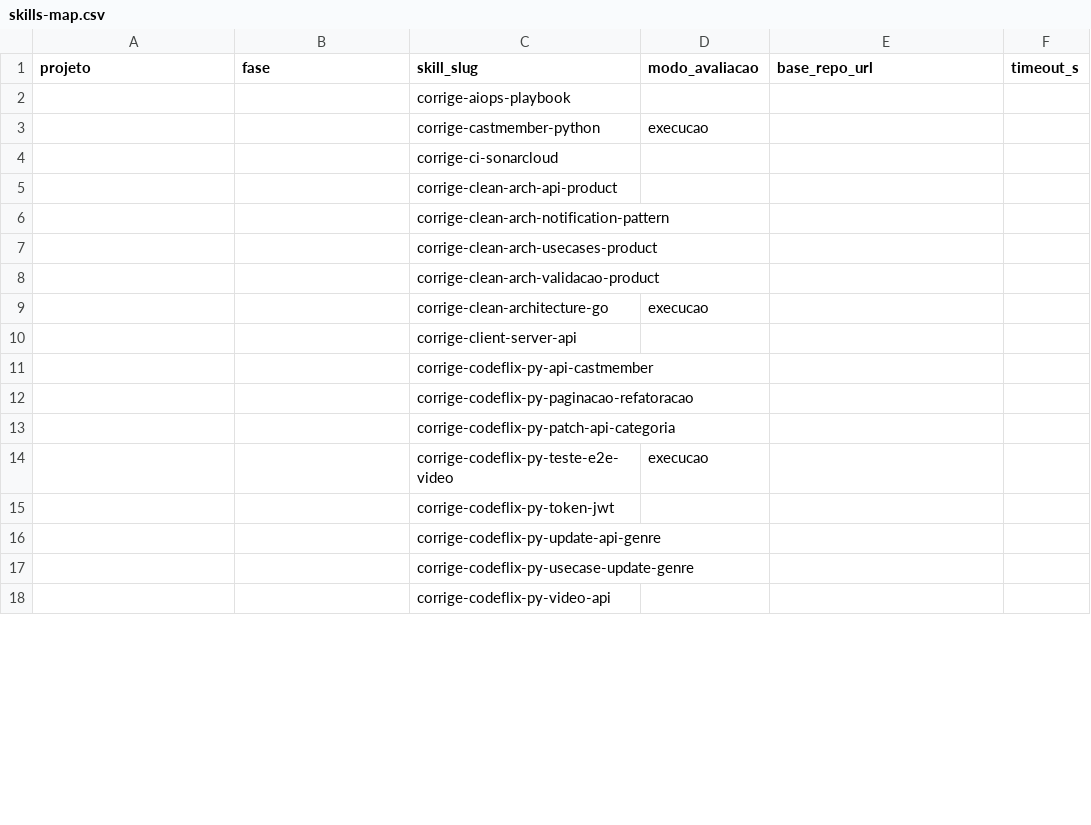
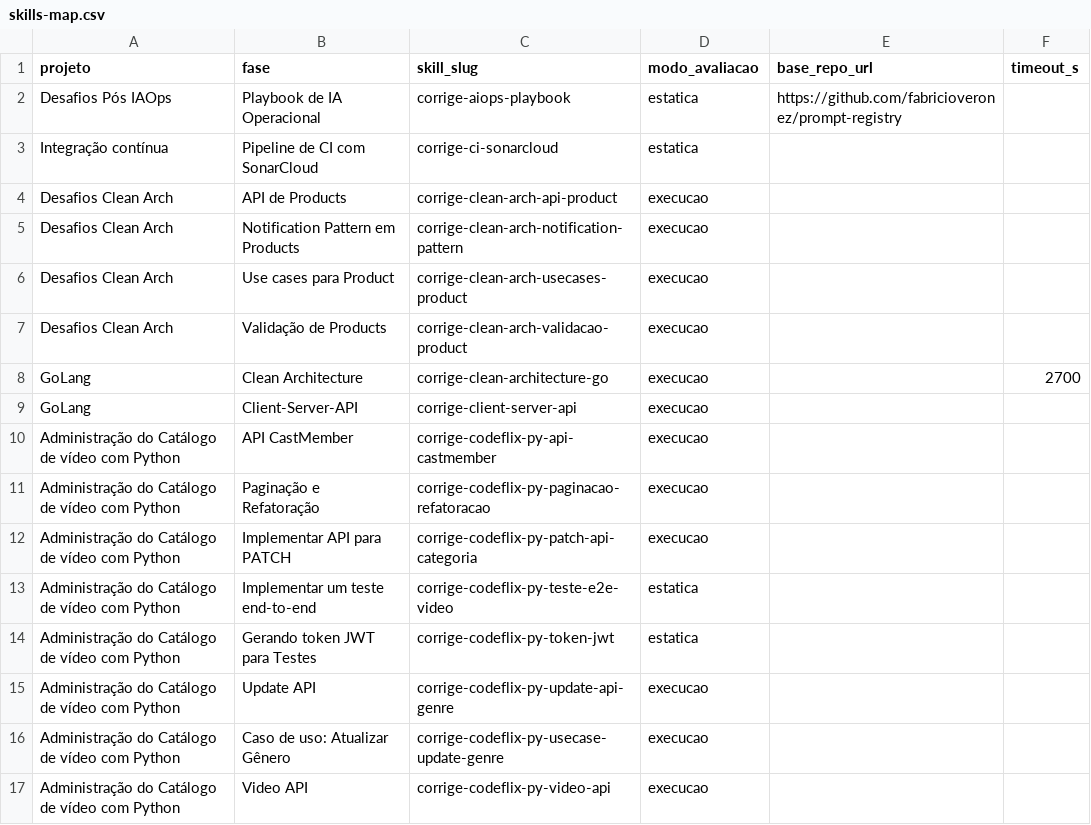
Before and after one commit to PierryMedeiros/correcao-automatica, a CSV file: docs/skills-map.csv, drawn as a sheet; only a part is shown; the diff covers the shown part only.

Commit message:
feat: conclui a F0 com os três spikes verdes e fecha o skills-map
Os três riscos técnicos do §15 deixam de ser suposição. S1 prova o `claude -p`
headless em container autenticado só por CLAUDE_CODE_OAUTH_TOKEN, lendo skill
montada :ro, com --resume viável por docker exec no runner ainda vivo (§7);
S2 prova que o netns por container torna colisão de porta impossível (§10.13);
S3 prova a topologia do §8 — override gerado com !reset, network externa
pré-criada e acesso por hostname, sem porta publicada.

Dois achados do S3 e um levantamento com 46 blocos reais do admin da FC mudaram
o plano (v1.6 e v1.7, com o porquê no Apêndice B):

- o job dir passa a ser montado também no próprio caminho absoluto: senão o
  caminho relativo do compose do aluno resolve no host, e o daemon monta um
  diretório vazio sem erro nenhum (§8)
- a stack do aluno carrega com.docker.compose.project e não fc.job=<id>, então
  teardown e janitor varrem os dois (§8)
- a URL do repositório é normalizada antes do ls-remote, porque em cerca de
  1 em 5 entregas o aluno cola a URL da barra de endereço do GitHub, que não é
  clonável — e esse passo roda antes de existir agente (§9.2, §10.29-31)

O skills-map sai de vazio para 48 pares completos, conferidos contra blocos
reais, e passa a seguir RFC 4180: nome de desafio na plataforma contém vírgula
e o casamento com o bloco colado é literal, então trocar o caractere garantiria
que o par nunca casa. As consequências foram propagadas para F1, F2, F3 e F5.

O scanner de segredo passou a exigir 32+ caracteres depois do prefixo sk-ant-:
citar o formato do token numa doc tem 6, uma credencial real tem ~100, e sem
essa distinção o guard bloqueava a documentação que evita repetir o diagnóstico
do 401. O selftest cobre as duas pontas e foi de 28 para 31 verificações.

```diff
--- a/docs/skills-map.csv
+++ b/docs/skills-map.csv
@@ -1,18 +1,17 @@
 projeto,fase,skill_slug,modo_avaliacao,base_repo_url,timeout_s
-,,corrige-aiops-playbook,,,
-,,corrige-castmember-python,execucao,,
-,,corrige-ci-sonarcloud,,,
-,,corrige-clean-arch-api-product,,,
-,,corrige-clean-arch-notification-pattern,,,
-,,corrige-clean-arch-usecases-product,,,
-,,corrige-clean-arch-validacao-product,,,
-,,corrige-clean-architecture-go,execucao,,
-,,corrige-client-server-api,,,
-,,corrige-codeflix-py-api-castmember,,,
-,,corrige-codeflix-py-paginacao-refatoracao,,,
-,,corrige-codeflix-py-patch-api-categoria,,,
-,,corrige-codeflix-py-teste-e2e-video,execucao,,
-,,corrige-codeflix-py-token-jwt,,,
-,,corrige-codeflix-py-update-api-genre,,,
-,,corrige-codeflix-py-usecase-update-genre,,,
-,,corrige-codeflix-py-video-api,,,
+Desafios Pós IAOps,Playbook de IA Operacional,corrige-aiops-playbook,estatica,https://github.com/fabricioveronez/prompt-registry,
+Integração contínua,Pipeline de CI com SonarCloud,corrige-ci-sonarcloud,estatica,,
+Desafios Clean Arch,API de Products,corrige-clean-arch-api-product,execucao,,
+Desafios Clean Arch,Notification Pattern em Products,corrige-clean-arch-notification-pattern,execucao,,
+Desafios Clean Arch,Use cases para Product,corrige-clean-arch-usecases-product,execucao,,
+Desafios Clean Arch,Validação de Products,corrige-clean-arch-validacao-product,execucao,,
+GoLang,Clean Architecture,corrige-clean-architecture-go,execucao,,2700
+GoLang,Client-Server-API,corrige-client-server-api,execucao,,
+Administração do Catálogo de vídeo com Python,API CastMember,corrige-codeflix-py-api-castmember,execucao,,
+Administração do Catálogo de vídeo com Python,Paginação e Refatoração,corrige-codeflix-py-paginacao-refatoracao,execucao,,
+Administração do Catálogo de vídeo com Python,Implementar API para PATCH,corrige-codeflix-py-patch-api-categoria,execucao,,
+Administração do Catálogo de vídeo com Python,Implementar um teste end-to-end,corrige-codeflix-py-teste-e2e-video,estatica,,
+Administração do Catálogo de vídeo com Python,Gerando token JWT para Testes,corrige-codeflix-py-token-jwt,estatica,,
+Administração do Catálogo de vídeo com Python,Update API,corrige-codeflix-py-update-api-genre,execucao,,
+Administração do Catálogo de vídeo com Python,Caso de uso: Atualizar Gênero,corrige-codeflix-py-usecase-update-genre,execucao,,
+Administração do Catálogo de vídeo com Python,Video API,corrige-codeflix-py-video-api,execucao,,
```
Also changed, not shown: 104 edited cells elsewhere in this file, 25 other files.
